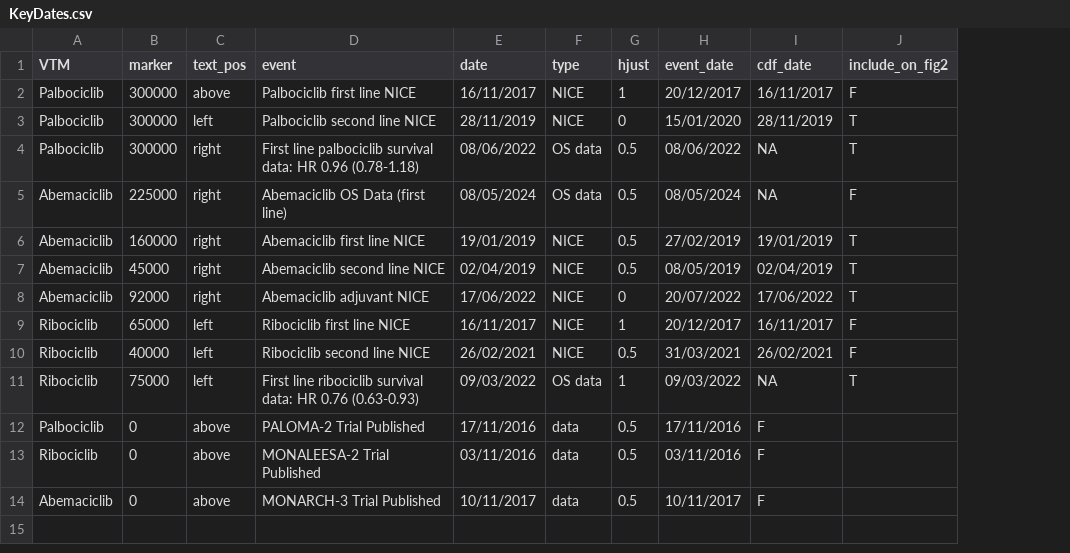
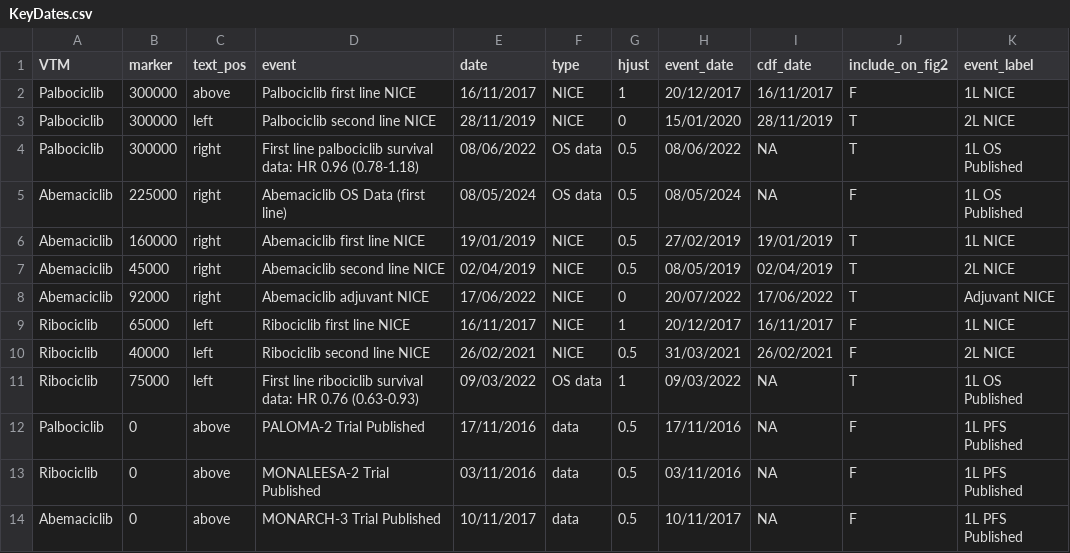
Before and after one commit to ebmdatalab/cdk4-6-uptake-openprescribing-hospitals, a CSV file: data/KeyDates.csv, drawn as a sheet; the diff names each change by its address in the sheet, - before the commit and + after, or states it on an @@ line.

Commit message:
more work on timeline

```diff
--- a/data/KeyDates.csv
+++ b/data/KeyDates.csv
+column K (event_label), rows 2-14: 1L NICE | 2L NICE | 1L OS Published | 1L OS Published | 1L NICE | 2L NICE | Adjuvant NICE | 1L NICE | 2L NICE | 1L OS Published | 1L PFS Published | 1L PFS Published | 1L PFS Published
-I12:I14 (cdf_date): F
+I12:I14 (cdf_date): NA
-J12:J14 (include_on_fig2): (empty)
+J12:J14 (include_on_fig2): F
```
